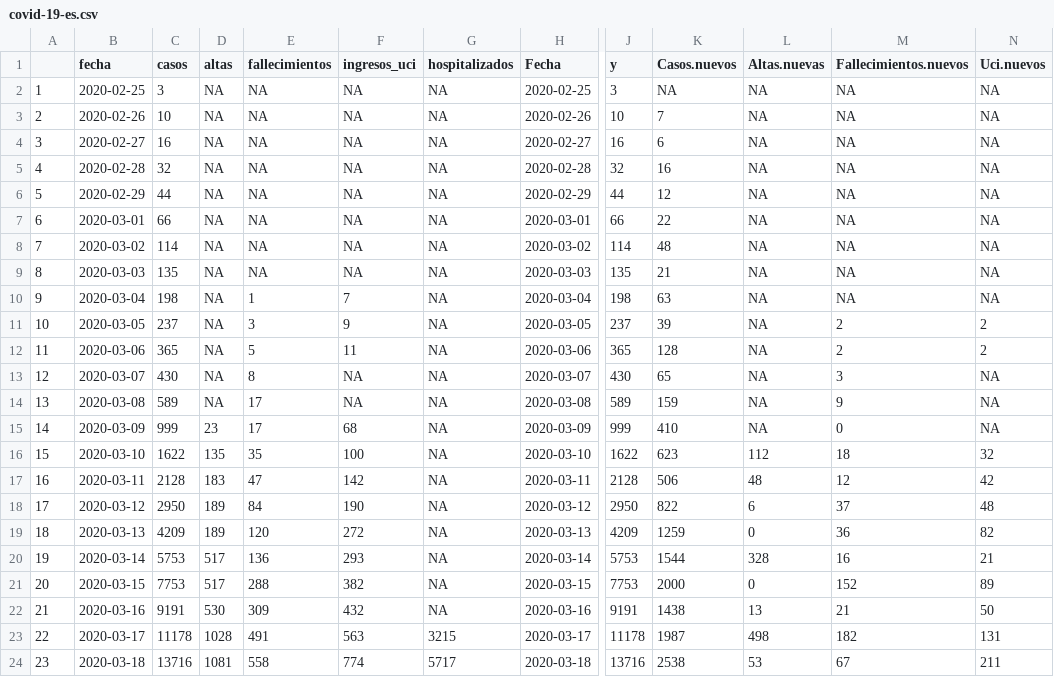
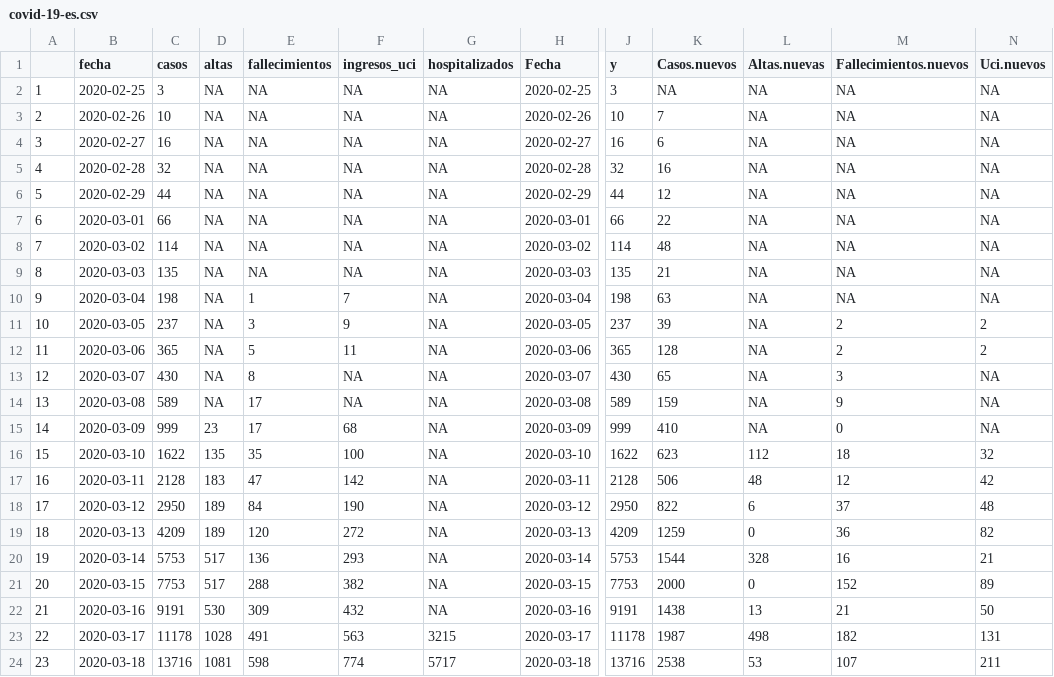
Before and after one commit to JJ/covid-reports, a CSV file: covid-19-es.csv, drawn as a sheet; only a part is shown, gaps mark what is left out; the diff names each change by its address in the sheet, - before the commit and + after, or states it on an @@ line.

Commit message:
Actualiza nuevos datos

```diff
--- a/covid-19-es.csv
+++ b/covid-19-es.csv
-E24 (fallecimientos): 558
+E24 (fallecimientos): 598
-M24 (Fallecimientos.nuevos): 67
+M24 (Fallecimientos.nuevos): 107
```
Also changed, not shown: 2 other files.
